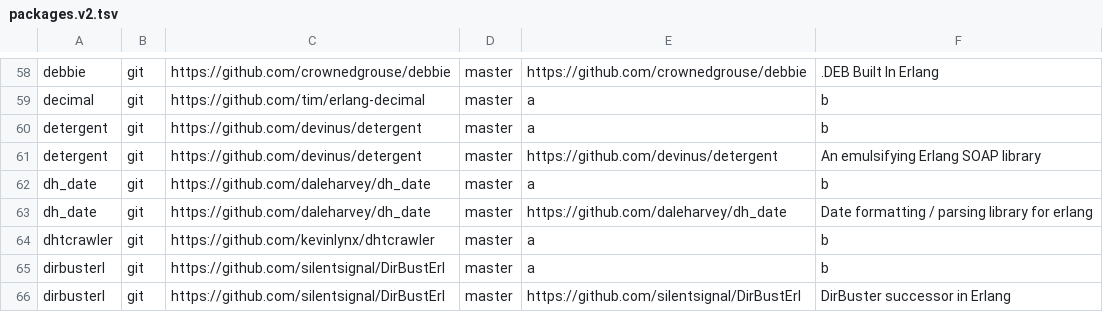
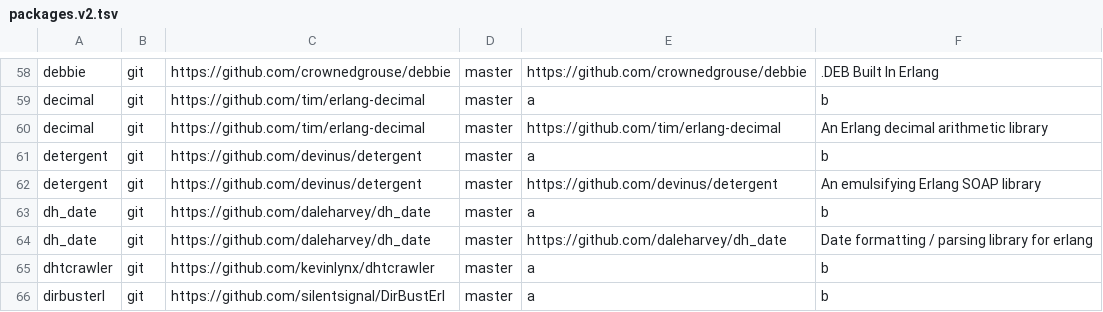
Before and after one commit to ninenines/erlang.mk, a TSV file: packages.v2.tsv, drawn as a sheet; only a part is shown, gaps mark what is left out; the shorter side is filled out with more unchanged rows; the diff names each change by its address in the sheet, - before the commit and + after, or states it on an @@ line.

Commit message:
Add package decimal to the index

```diff
--- a/packages.v2.tsv
+++ b/packages.v2.tsv
+row 60: decimal | git | https://github.com/tim/erlang-decimal | master | https://github.com/tim/erlang-decimal | An Erlang decimal arithmetic library
```
Also changed, not shown: packages.v1.tsv, 1 other file.
